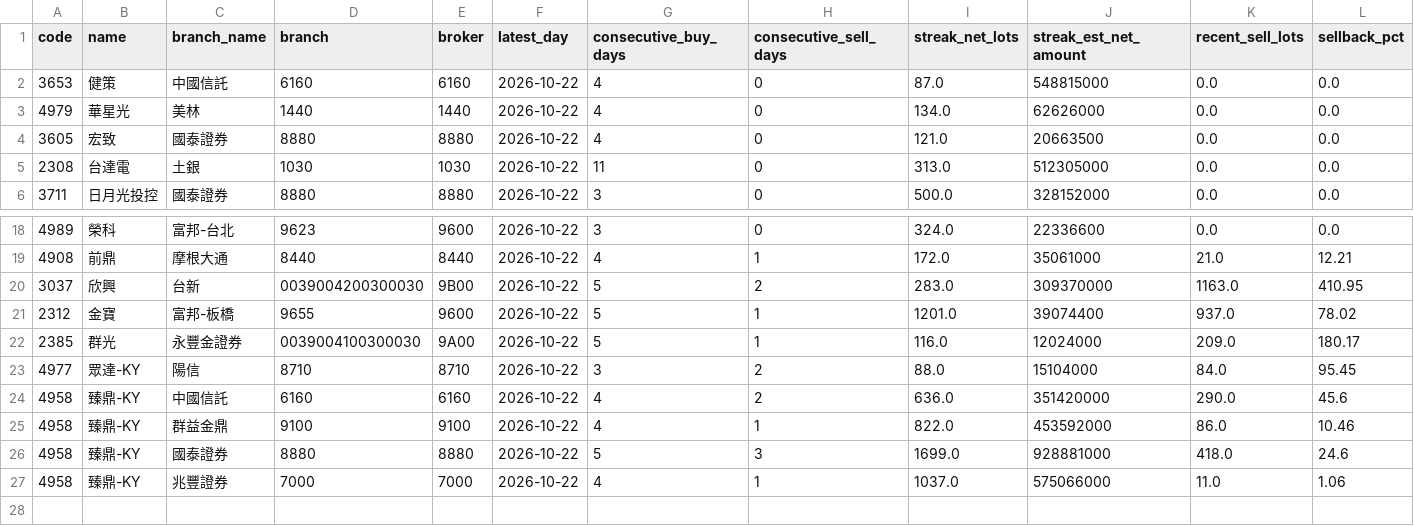
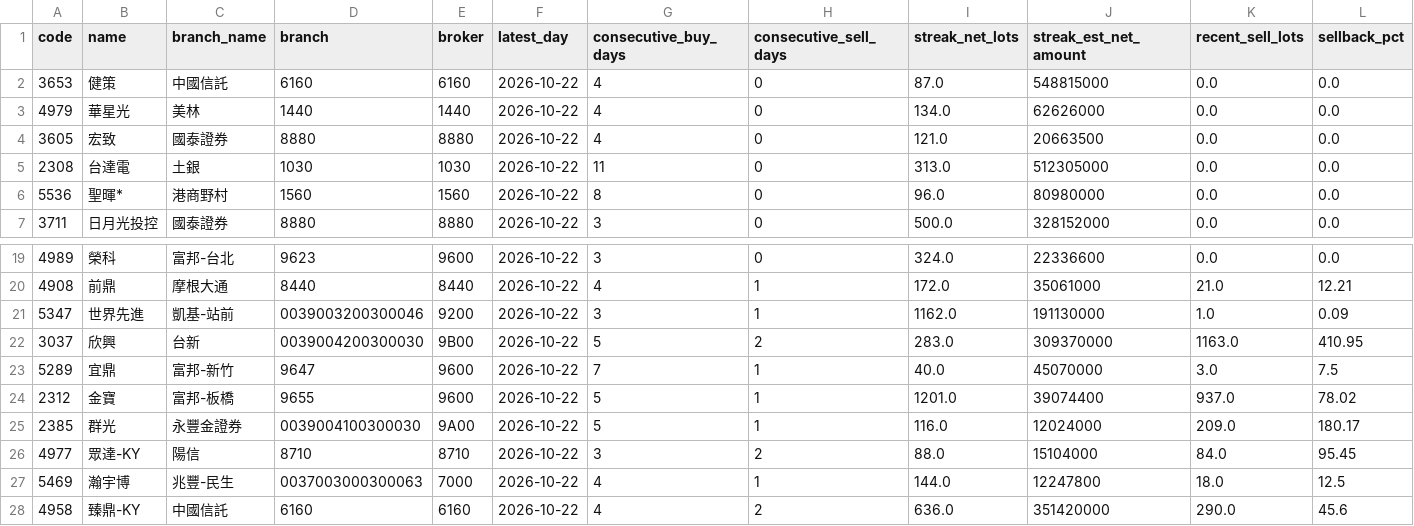
Before and after one commit to leowang51768-ops/lobster-radar-cloud, a CSV file: branch_tracker/data/current_candidates.csv, drawn as a sheet; only a part is shown, gaps mark what is left out; the shorter side is filled out with more unchanged rows; rows hold the shown columns only; the diff names each change by its address in the sheet, - before the commit and + after, or states it on an @@ line.

```diff
--- a/branch_tracker/data/current_candidates.csv
+++ b/branch_tracker/data/current_candidates.csv
+row 6: 5536 | 聖暉* | 港商野村 | 1560 | 1560 | 2026-10-22 | 8 | 0 | 96.0 | 80980000 | 0.0 | 0.0
+row 21: 5347 | 世界先進 | 凱基-站前 | 0039003200300046 | 9200 | 2026-10-22 | 3 | 1 | 1162.0 | 191130000 | 1.0 | 0.09
+row 23: 5289 | 宜鼎 | 富邦-新竹 | 9647 | 9600 | 2026-10-22 | 7 | 1 | 40.0 | 45070000 | 3.0 | 7.5
+row 27: 5469 | 瀚宇博 | 兆豐-民生 | 0037003000300063 | 7000 | 2026-10-22 | 4 | 1 | 144.0 | 12247800 | 18.0 | 12.5
```
Also changed, not shown: 8 other files.
